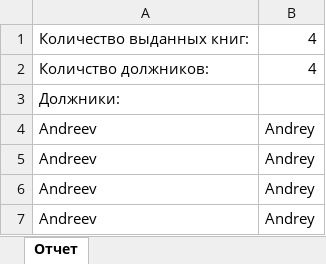
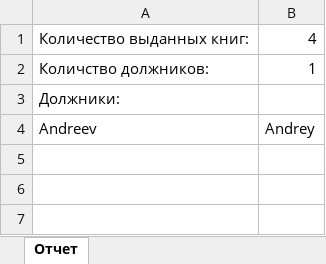
Before and after one commit to RomanProkhorovich/Practice, an Excel workbook: files/отчет по таймеру.xlsx, sheet Отчет, drawn as a sheet; values as stored, in another font and other column widths than the file's, no borders; the diff names each change by its address in the sheet, - before the commit and + after, or states it on an @@ line.

```diff
--- a/files/отчет по таймеру.xlsx (sheet Отчет)
+++ b/files/отчет по таймеру.xlsx (sheet Отчет)
-B2: 4
+B2: 1
-row 4: Andreev | Andrey
-row 5: Andreev | Andrey
-row 6: Andreev | Andrey
```
Also changed, not shown: 2 other files.
